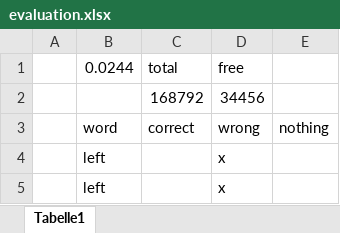
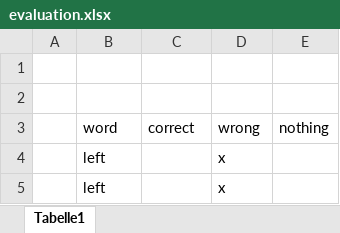
Before and after one commit to 88Creative88/WakeWordPicoW, an Excel workbook: evaluation/left-right/evaluation.xlsx, sheet Tabelle1, drawn as a sheet; only a part is shown; values as stored, in another font and other column widths than the file's, no borders; the diff names each change by its address in the sheet, - before the commit and + after, or states it on an @@ line.

Commit message:
some fixes in evaluation form

```diff
--- a/evaluation/left-right/evaluation.xlsx (sheet Tabelle1)
+++ b/evaluation/left-right/evaluation.xlsx (sheet Tabelle1)
-row 1:  | 0.0244 | total | free
+row 1: (empty)
-row 2:  |  | 168792 | 34456
+row 2: (empty)
```
Also changed, not shown: evaluation/go-no/evaluation.xlsx, evaluation/go-up-left/evaluation.xlsx, 5 other files.
